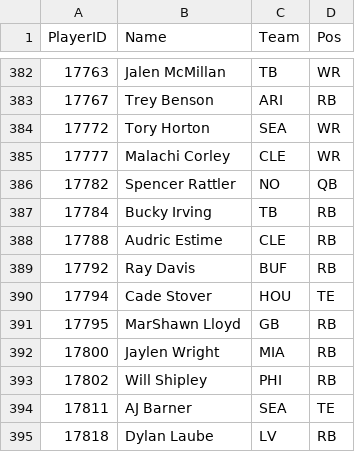
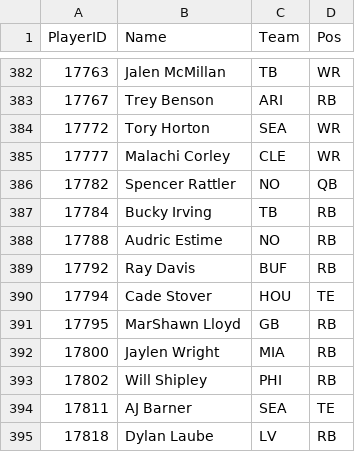
Before and after one commit to pmammino/NFLProjectionsCheck, a CSV file: data/players/2026.csv, drawn as a sheet; only a part is shown, gaps mark what is left out.

```diff
--- a/data/players/2026.csv
+++ b/data/players/2026.csv
@@ -387,3 +387,3 @@ PlayerID,Name,Team,Pos
 17784,Bucky Irving,TB,RB
-17788,Audric Estime,CLE,RB
+17788,Audric Estime,NO,RB
 17792,Ray Davis,BUF,RB
```
Also changed, not shown: data/projections/2026/week-09.csv.
